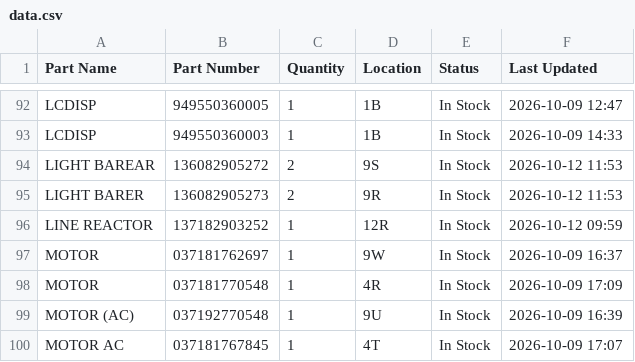
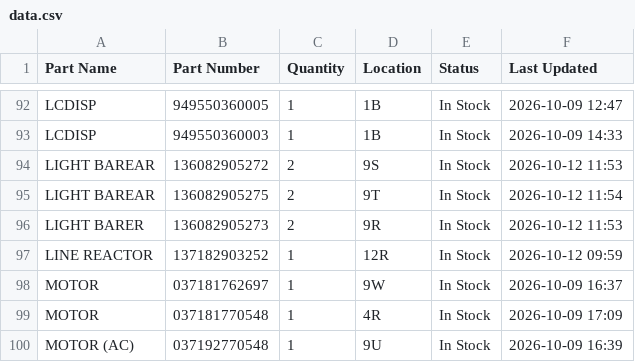
Before and after one commit to salmanaziz859-star/tms-stock, a CSV file: data.csv, drawn as a sheet; only a part is shown, gaps mark what is left out; the shorter side is filled out with more unchanged rows; the diff names each change by its address in the sheet, - before the commit and + after, or states it on an @@ line.

Commit message:
Stock update 2026-10-12 11:54

```diff
--- a/data.csv
+++ b/data.csv
+row 95: LIGHT BAREAR | 136082905275 | 2 | 9T | In Stock | 2026-10-12 11:54
```
Also changed, not shown: 1 other file.
